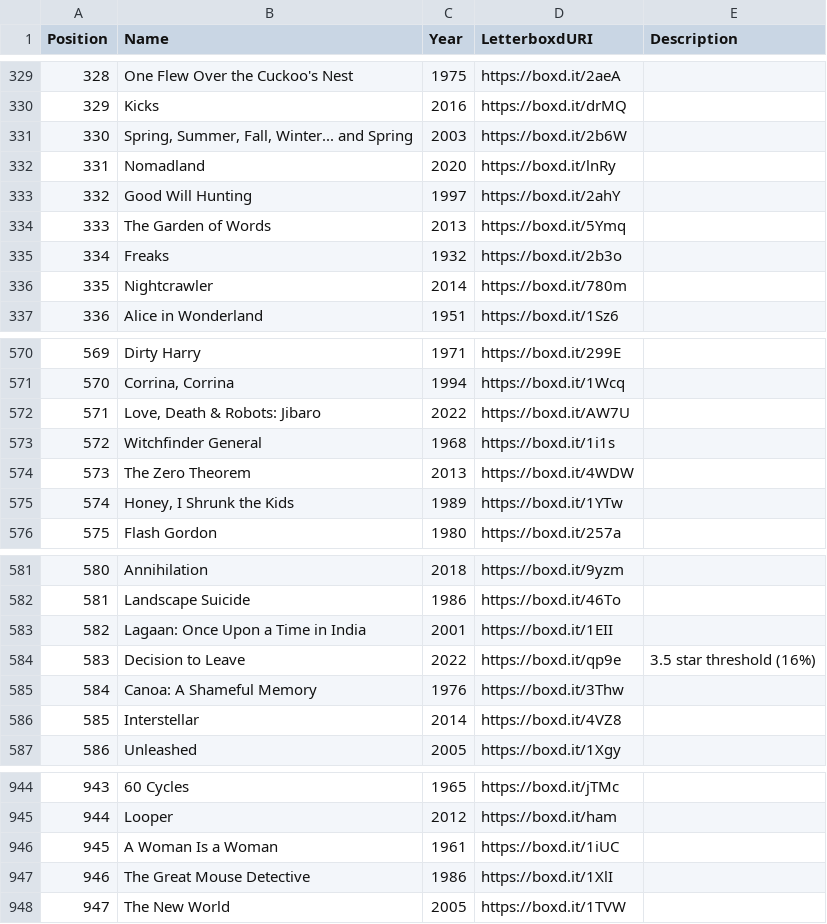
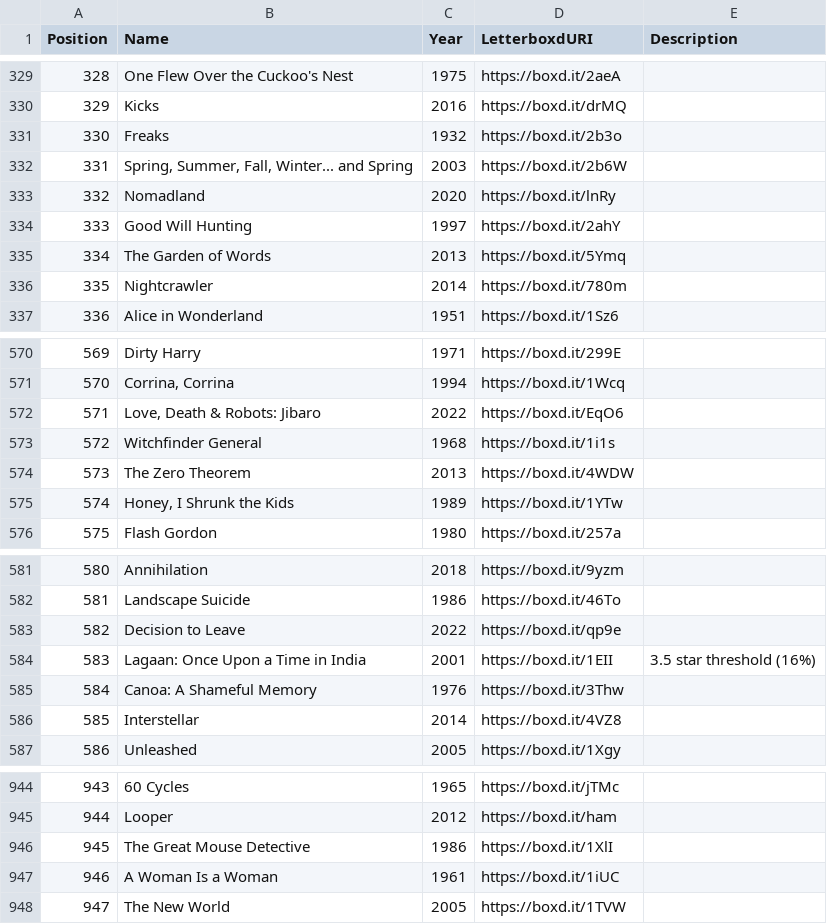
Before and after one commit to MrHen/movie-sorter, a CSV file: rankings.csv, drawn as a sheet; only a part is shown, gaps mark what is left out; removed rows and columns are numbered as before the commit, all else as after; the diff names each change by its address in the sheet, - before the commit and + after, or states it on an @@ line.

```diff
--- a/rankings.csv
+++ b/rankings.csv
@@ row 335 moved to row 331: 330 @@
@@ column A (Position) renumbered between rows 332 and 947 @@
-D572 (LetterboxdURI): https://boxd.it/AW7U
+D572 (LetterboxdURI): https://boxd.it/EqO6
-row 583: 582 | Lagaan: Once Upon a Time in India | 2001 | https://boxd.it/1EII
-E583 (Description): 3.5 star threshold (16%)
+E583 (Description): (empty)
+row 584: 583 | Lagaan: Once Upon a Time in India | 2001 | https://boxd.it/1EII | 3.5 star threshold (16%)
@@ row 947 moved to row 946: 945 @@
```
Also changed, not shown: 1 other file.
